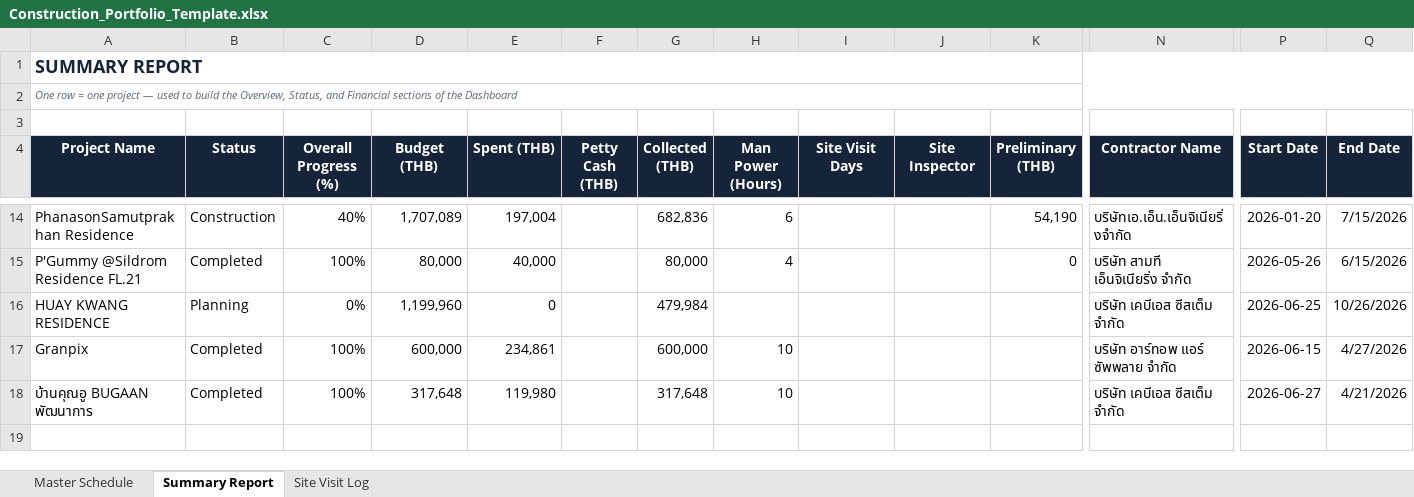
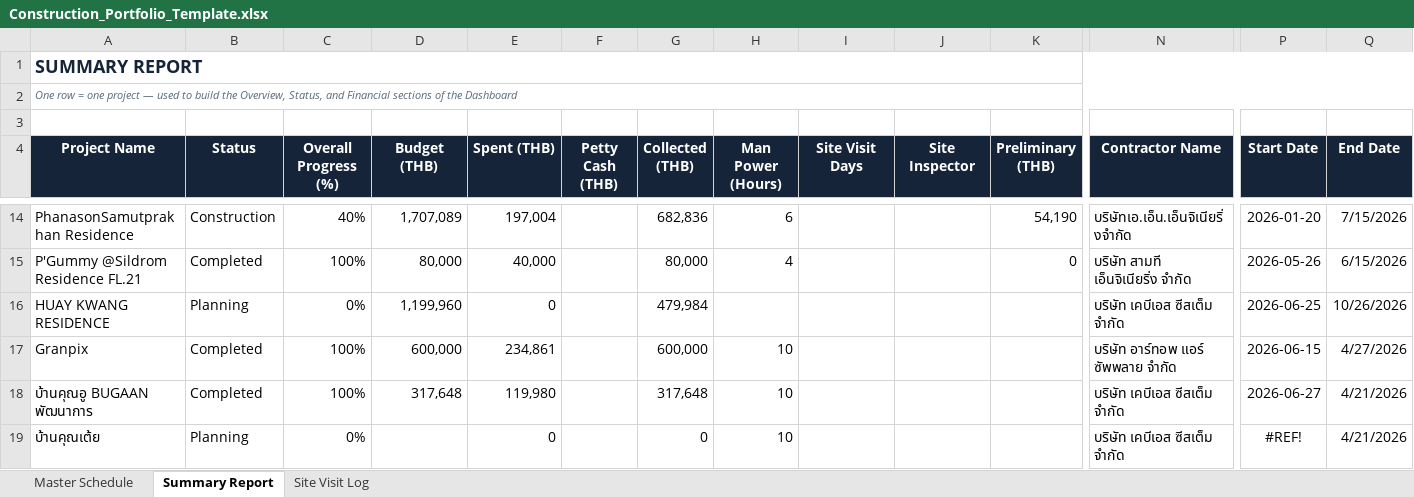
Before and after one commit to wyuwachotiphan-crypto/CM-Dashborad, an Excel workbook: Construction_Portfolio_Template.xlsx, sheet Summary Report, drawn as a sheet; only a part is shown, gaps mark what is left out; values as stored, in another font and other column widths than the file's, no borders; rows hold the shown columns only; the diff names each change by its address in the sheet, - before the commit and + after, or states it on an @@ line.

Commit message:
Add files via upload

```diff
--- a/Construction_Portfolio_Template.xlsx (sheet Summary Report)
+++ b/Construction_Portfolio_Template.xlsx (sheet Summary Report)
+row 19: บ้านคุณเต้ย | Planning | 0% |  | 0 |  | 0 | 10 |  |  |  | บริษัท เคบีเอส ซีสเต็ม จํากัด | #REF! | 4/21/2026
```
